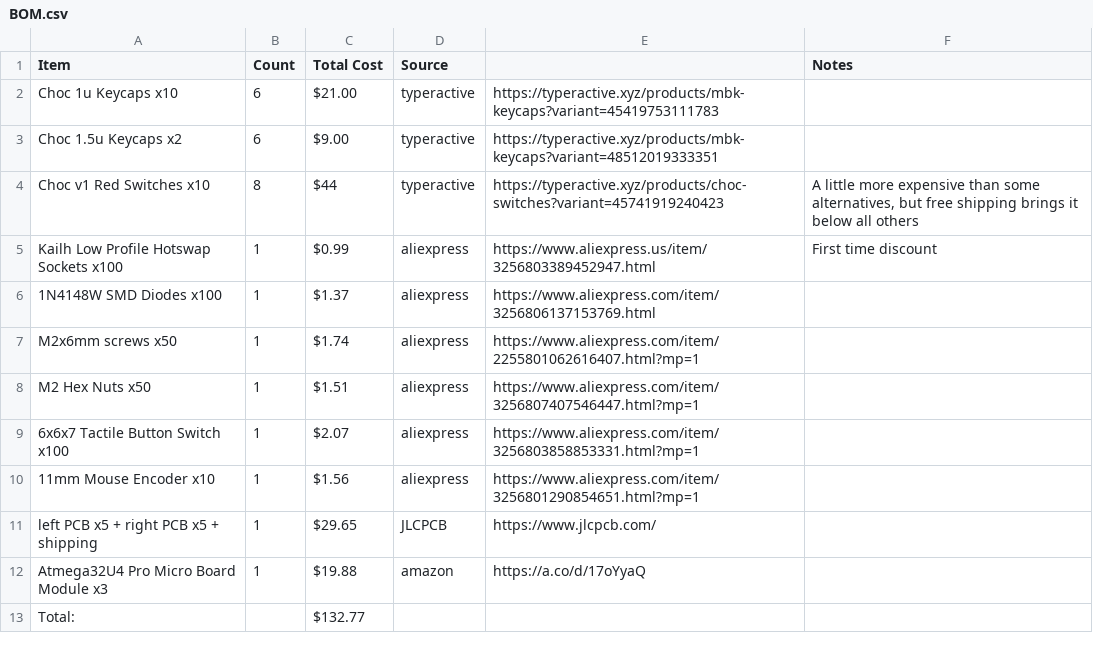
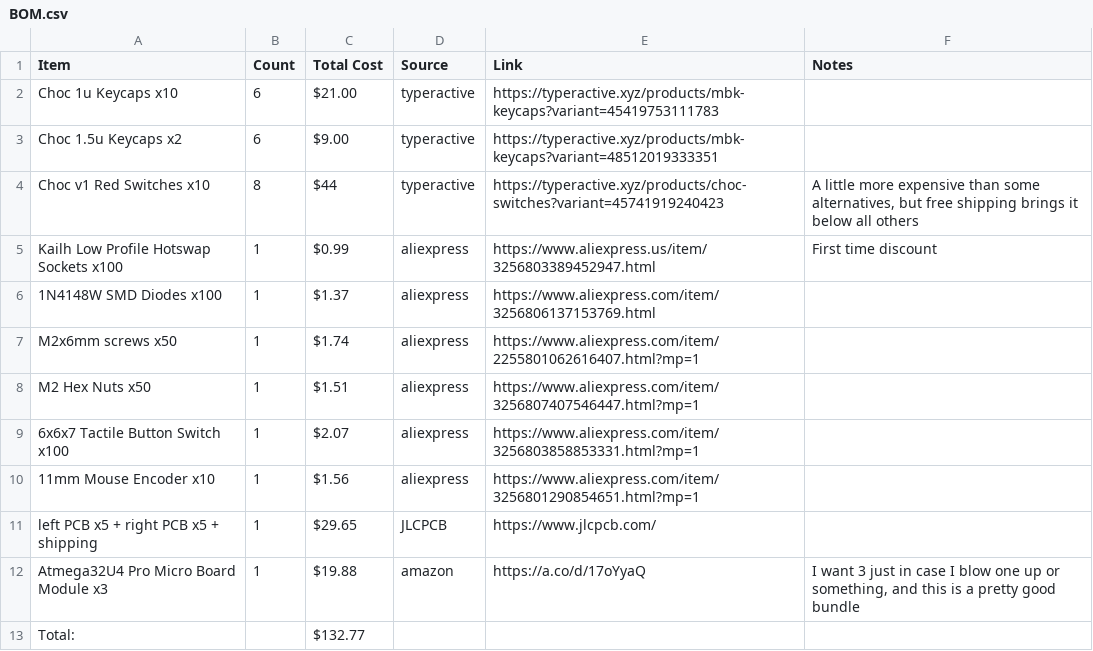
Before and after one commit to ila-io/ATLAS-keyboard, a CSV file: BOM.csv, drawn as a sheet; the diff names each change by its address in the sheet, - before the commit and + after, or states it on an @@ line.

```diff
--- a/BOM.csv
+++ b/BOM.csv
-E1: (empty)
+E1: Link
-F12 (Notes): (empty)
+F12 (Notes): I want 3 just in case I blow one up or something, and this is a pretty good bundle
```
Also changed, not shown: 11 other files.
